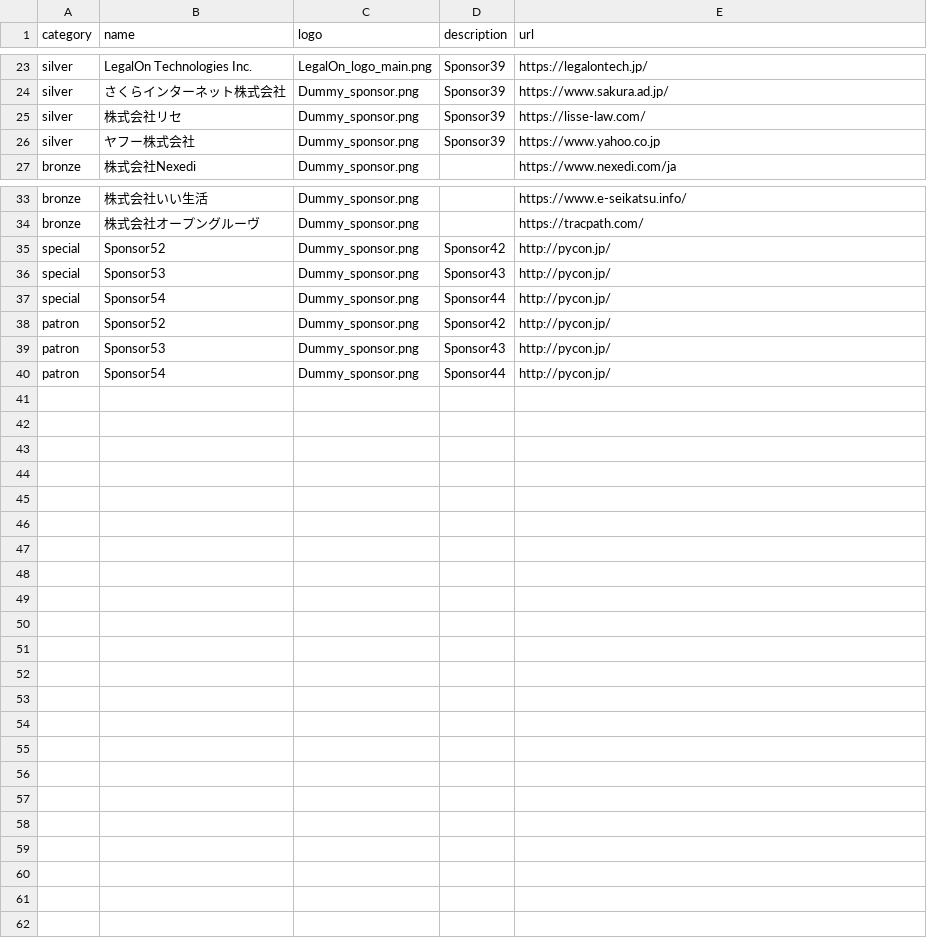
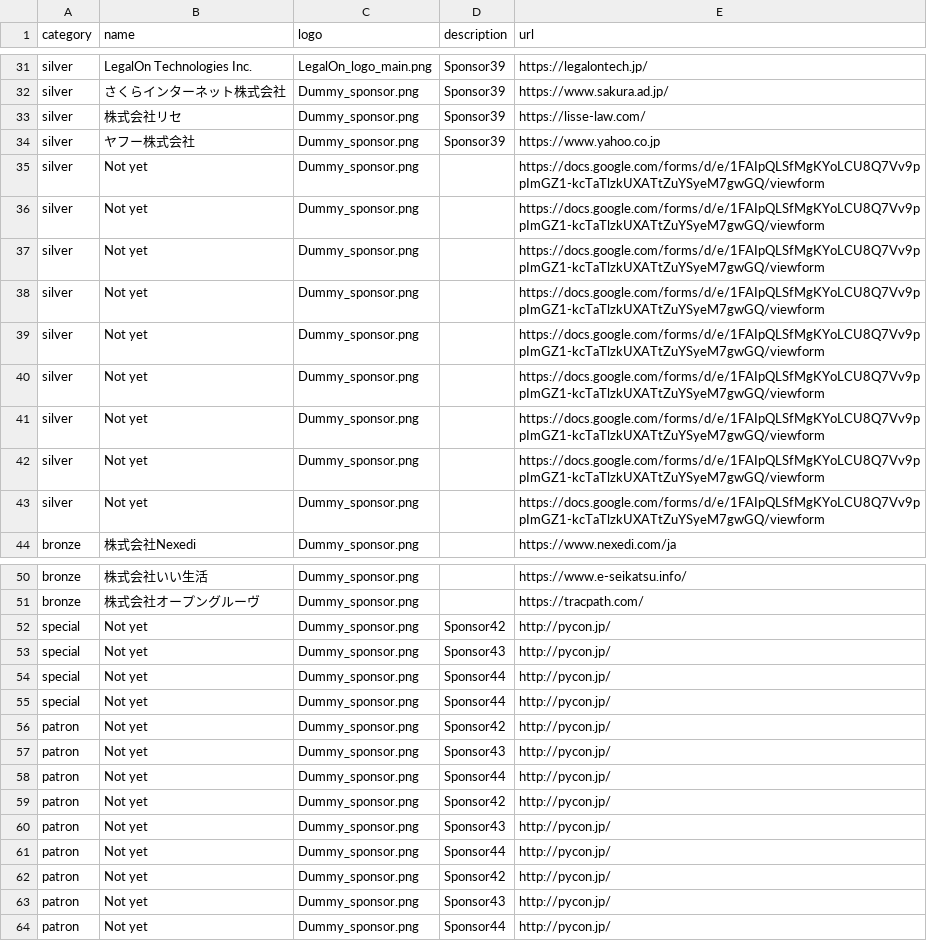
Before and after one commit to pyconjp/pycon.jp.2023, a CSV file: src/data/sponsor.csv, drawn as a sheet; only a part is shown, gaps mark what is left out; the diff covers the shown part only.

Commit message:
Silver Sponsorのロゴ表示が必要な為追加

```diff
--- a/src/data/sponsor.csv
+++ b/src/data/sponsor.csv
@@ -26,2 +34,11 @@ silver,株式会社リセ,Dummy_sponsor.png,Sponsor39,https://lisse-law.com/
 silver,ヤフー株式会社,Dummy_sponsor.png,Sponsor39,https://www.yahoo.co.jp
+silver,Not yet,Dummy_sponsor.png,,https://docs.google.com/forms/d/e/1FAIpQLSfMgKYoLCU8Q7Vv9ppImGZ1-kcTaTlzkUXATtZuYSyeM7gwGQ/viewform
+silver,Not yet,Dummy_sponsor.png,,https://docs.google.com/forms/d/e/1FAIpQLSfMgKYoLCU8Q7Vv9ppImGZ1-kcTaTlzkUXATtZuYSyeM7gwGQ/viewform
+silver,Not yet,Dummy_sponsor.png,,https://docs.google.com/forms/d/e/1FAIpQLSfMgKYoLCU8Q7Vv9ppImGZ1-kcTaTlzkUXATtZuYSyeM7gwGQ/viewform
+silver,Not yet,Dummy_sponsor.png,,https://docs.google.com/forms/d/e/1FAIpQLSfMgKYoLCU8Q7Vv9ppImGZ1-kcTaTlzkUXATtZuYSyeM7gwGQ/viewform
+silver,Not yet,Dummy_sponsor.png,,https://docs.google.com/forms/d/e/1FAIpQLSfMgKYoLCU8Q7Vv9ppImGZ1-kcTaTlzkUXATtZuYSyeM7gwGQ/viewform
+silver,Not yet,Dummy_sponsor.png,,https://docs.google.com/forms/d/e/1FAIpQLSfMgKYoLCU8Q7Vv9ppImGZ1-kcTaTlzkUXATtZuYSyeM7gwGQ/viewform
+silver,Not yet,Dummy_sponsor.png,,https://docs.google.com/forms/d/e/1FAIpQLSfMgKYoLCU8Q7Vv9ppImGZ1-kcTaTlzkUXATtZuYSyeM7gwGQ/viewform
+silver,Not yet,Dummy_sponsor.png,,https://docs.google.com/forms/d/e/1FAIpQLSfMgKYoLCU8Q7Vv9ppImGZ1-kcTaTlzkUXATtZuYSyeM7gwGQ/viewform
+silver,Not yet,Dummy_sponsor.png,,https://docs.google.com/forms/d/e/1FAIpQLSfMgKYoLCU8Q7Vv9ppImGZ1-kcTaTlzkUXATtZuYSyeM7gwGQ/viewform
 bronze,株式会社Nexedi,Dummy_sponsor.png,,https://www.nexedi.com/ja
@@ -34,7 +51,14 @@ bronze,株式会社いい生活,Dummy_sponsor.png,,https://www.e-seikatsu.info/
 bronze,株式会社オープングルーヴ,Dummy_sponsor.png,,https://tracpath.com/
-special,Sponsor52,Dummy_sponsor.png,Sponsor42,http://pycon.jp/
-special,Sponsor53,Dummy_sponsor.png,Sponsor43,http://pycon.jp/
-special,Sponsor54,Dummy_sponsor.png,Sponsor44,http://pycon.jp/
-patron,Sponsor52,Dummy_sponsor.png,Sponsor42,http://pycon.jp/
-patron,Sponsor53,Dummy_sponsor.png,Sponsor43,http://pycon.jp/
-patron,Sponsor54,Dummy_sponsor.png,Sponsor44,http://pycon.jp/
+special,Not yet,Dummy_sponsor.png,Sponsor42,http://pycon.jp/
+special,Not yet,Dummy_sponsor.png,Sponsor43,http://pycon.jp/
+special,Not yet,Dummy_sponsor.png,Sponsor44,http://pycon.jp/
+special,Not yet,Dummy_sponsor.png,Sponsor44,http://pycon.jp/
+patron,Not yet,Dummy_sponsor.png,Sponsor42,http://pycon.jp/
+patron,Not yet,Dummy_sponsor.png,Sponsor43,http://pycon.jp/
+patron,Not yet,Dummy_sponsor.png,Sponsor44,http://pycon.jp/
+patron,Not yet,Dummy_sponsor.png,Sponsor42,http://pycon.jp/
+patron,Not yet,Dummy_sponsor.png,Sponsor43,http://pycon.jp/
+patron,Not yet,Dummy_sponsor.png,Sponsor44,http://pycon.jp/
+patron,Not yet,Dummy_sponsor.png,Sponsor42,http://pycon.jp/
+patron,Not yet,Dummy_sponsor.png,Sponsor43,http://pycon.jp/
+patron,Not yet,Dummy_sponsor.png,Sponsor44,http://pycon.jp/
```
Also changed, not shown: 8 added rows elsewhere in this file, 2 other files.
